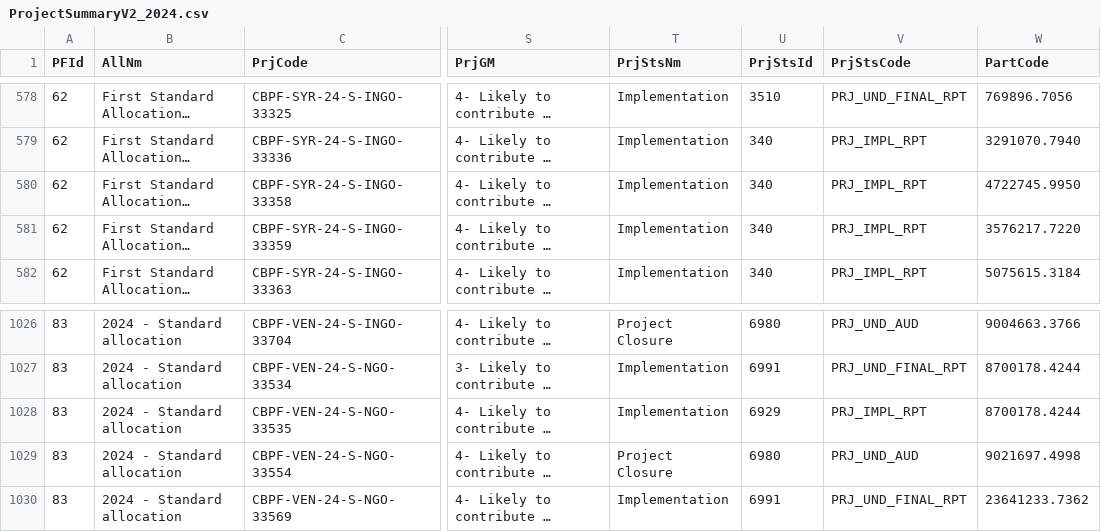
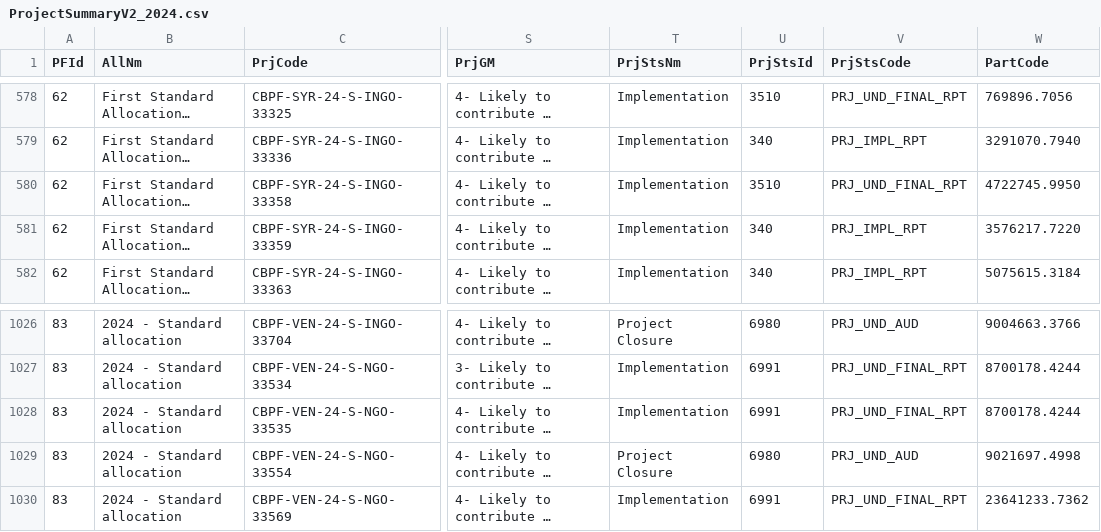
Before and after one commit to CBPFGMS/cbpfgms-data, a CSV file: utils/CBPF_allocations_overview_static/data/ProjectSummaryV2_2024.csv, drawn as a sheet; only a part is shown, gaps mark what is left out; long unchanged cells end in …; the diff names each change by its address in the sheet, - before the commit and + after, or states it on an @@ line.

```diff
--- a/utils/CBPF_allocations_overview_static/data/ProjectSummaryV2_2024.csv
+++ b/utils/CBPF_allocations_overview_static/data/ProjectSummaryV2_2024.csv
-U580 (PrjStsId): 340
+U580 (PrjStsId): 3510
-V580 (PrjStsCode): PRJ_IMPL_RPT
+V580 (PrjStsCode): PRJ_UND_FINAL_RPT
-U1028 (PrjStsId): 6929
+U1028 (PrjStsId): 6991
-V1028 (PrjStsCode): PRJ_IMPL_RPT
+V1028 (PrjStsCode): PRJ_UND_FINAL_RPT
```
Also changed, not shown: utils/CBPF_allocations_overview_static/data/AllocationTypes.csv, utils/CBPF_allocations_overview_static/data/ProjectSummaryAggV2_2015.csv, 7 other files.
